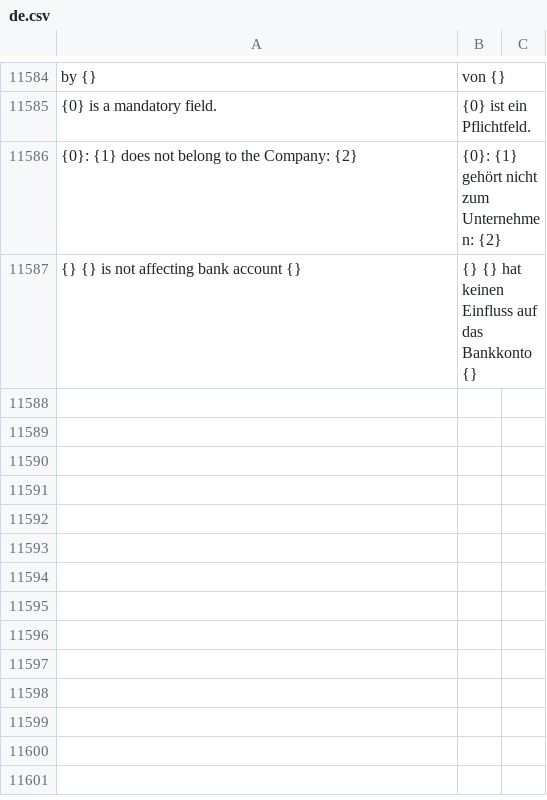
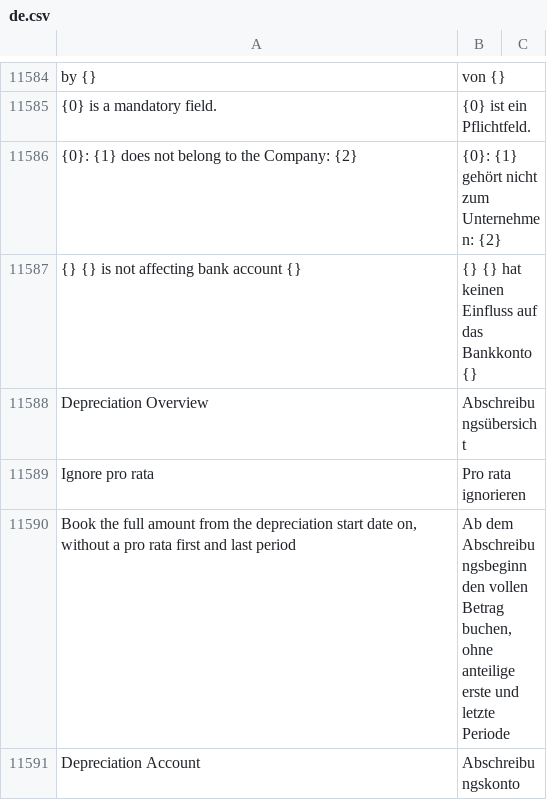
Before and after one commit to libracore/erpnext, a CSV file: erpnext/translations/de.csv, drawn as a sheet; only a part is shown, gaps mark what is left out; the diff names each change by its address in the sheet, - before the commit and + after, or states it on an @@ line.

Commit message:
Assets: Recreate 'Depreciation Overview' & checkbox 'ignore_pro_rata', and bugfix - prevent double depreciations in some cases

```diff
--- a/erpnext/translations/de.csv
+++ b/erpnext/translations/de.csv
+row 11588: Depreciation Overview | Abschreibungsübersicht
+row 11589: Ignore pro rata | Pro rata ignorieren
+row 11590: Book the full amount from the depreciation start date on, without a pro rata first and last period | Ab dem Abschreibungsbeginn den vollen Betrag buchen, ohne anteilige erste und letzte Periode
+row 11591: Depreciation Account | Abschreibungskonto
```
Also changed, not shown: 8 other files.
